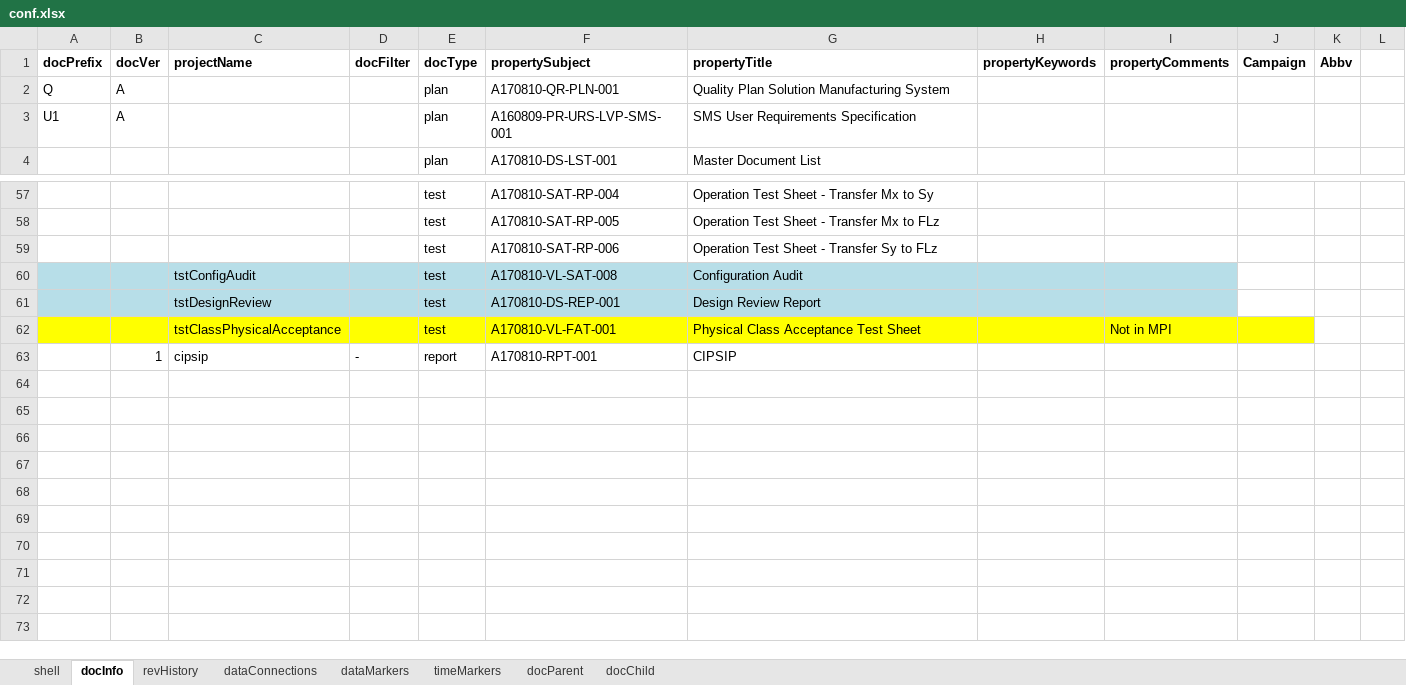
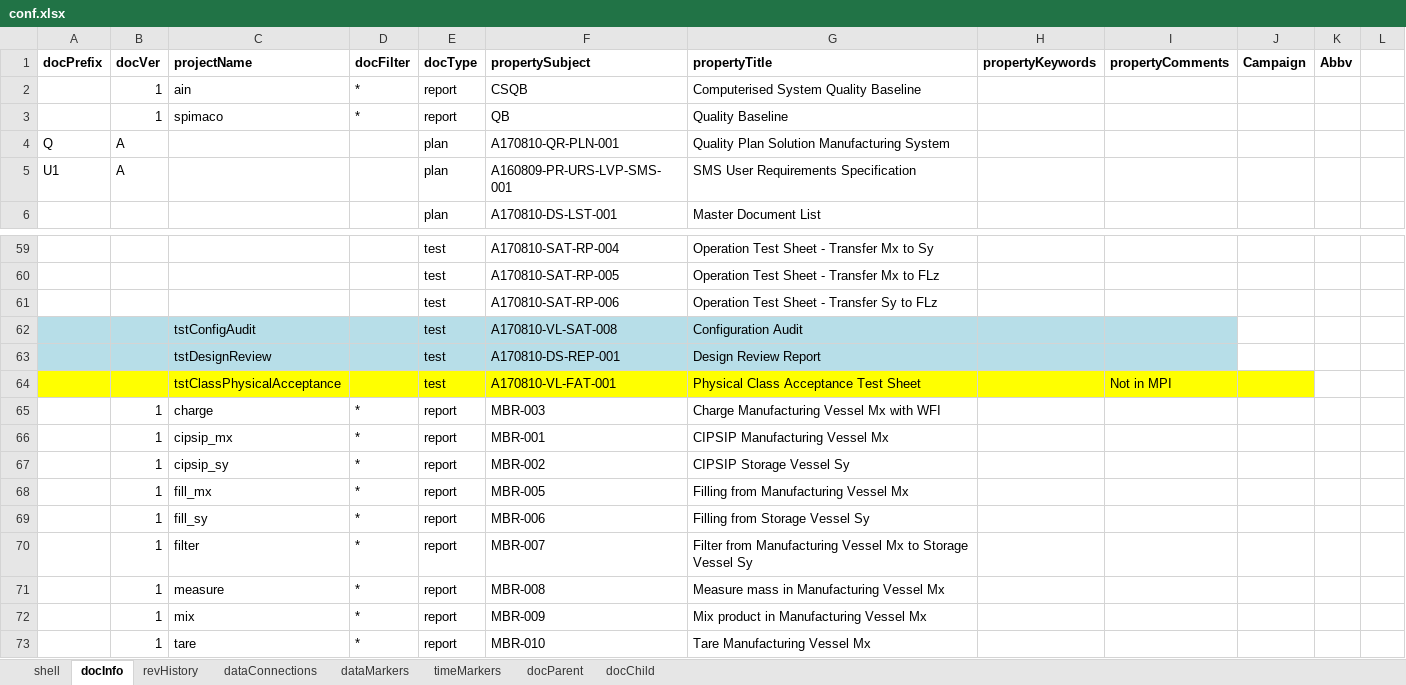
Before and after one commit to dpaspa/pyg, an Excel workbook: conf.xlsx, sheet docInfo, drawn as a sheet; only a part is shown, gaps mark what is left out; values as stored, in another font and other column widths than the file's, no borders; removed rows and columns are numbered as before the commit, all else as after; the diff names each change by its address in the sheet, - before the commit and + after, or states it on an @@ line.

```diff
--- a/conf.xlsx (sheet docInfo)
+++ b/conf.xlsx (sheet docInfo)
+row 2:  | 1 | ain | * | report | CSQB | Computerised System Quality Baseline
+row 3:  | 1 | spimaco | * | report | QB | Quality Baseline
-row 63:  | 1 | cipsip | - | report | A170810-RPT-001 | CIPSIP
+row 65:  | 1 | charge | * | report | MBR-003 | Charge Manufacturing Vessel Mx with WFI
+row 66:  | 1 | cipsip_mx | * | report | MBR-001 | CIPSIP Manufacturing Vessel Mx
+row 67:  | 1 | cipsip_sy | * | report | MBR-002 | CIPSIP Storage Vessel Sy
+row 68:  | 1 | fill_mx | * | report | MBR-005 | Filling from Manufacturing Vessel Mx
+row 69:  | 1 | fill_sy | * | report | MBR-006 | Filling from Storage Vessel Sy
+row 70:  | 1 | filter | * | report | MBR-007 | Filter from Manufacturing Vessel Mx to Storage Vessel Sy
+row 71:  | 1 | measure | * | report | MBR-008 | Measure mass in Manufacturing Vessel Mx
+row 72:  | 1 | mix | * | report | MBR-009 | Mix product in Manufacturing Vessel Mx
+row 73:  | 1 | tare | * | report | MBR-010 | Tare Manufacturing Vessel Mx
```
Also changed, not shown: sheet dataConnections, sheet dataMarkers, sheet revHistory, sheet timeMarkers, sheet docParent, sheet shell, formulas that keep their value, 21 other files.
